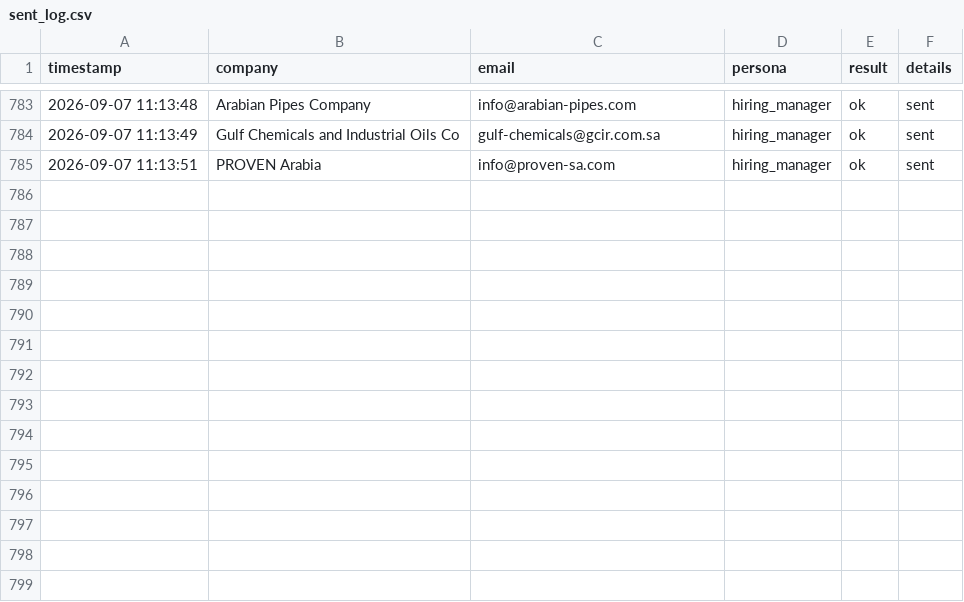
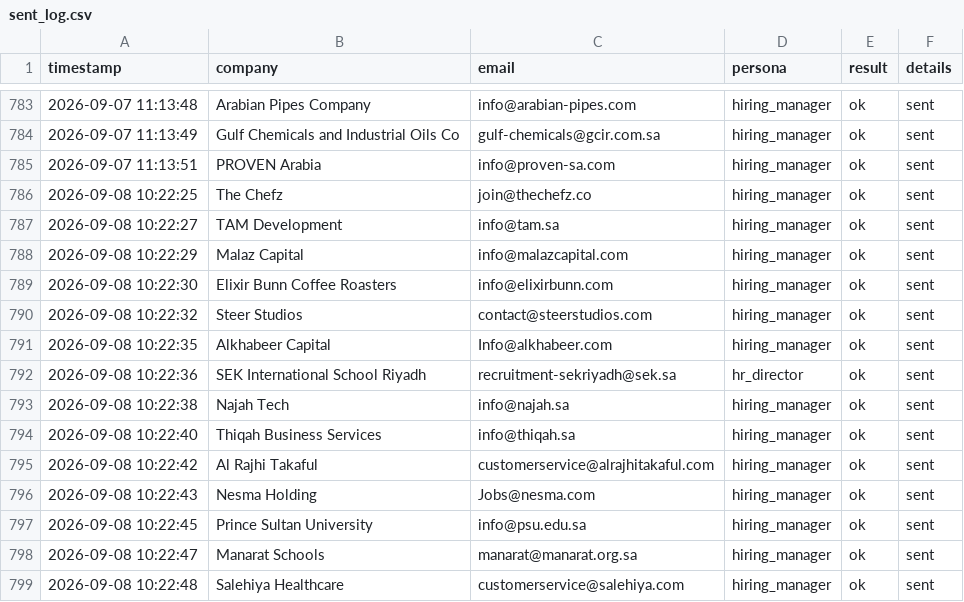
Before and after one commit to Nuredin-Moh/job-madinah, a CSV file: data/sent_log.csv, drawn as a sheet; only a part is shown, gaps mark what is left out.

```diff
--- a/data/sent_log.csv
+++ b/data/sent_log.csv
@@ -785 +785,15 @@ timestamp,company,email,persona,result,details
 2026-09-07 11:13:51,PROVEN Arabia,info@proven-sa.com,hiring_manager,ok,sent
+2026-09-08 10:22:25,The Chefz,join@thechefz.co,hiring_manager,ok,sent
+2026-09-08 10:22:27,TAM Development,info@tam.sa,hiring_manager,ok,sent
+2026-09-08 10:22:29,Malaz Capital,info@malazcapital.com,hiring_manager,ok,sent
+2026-09-08 10:22:30,Elixir Bunn Coffee Roasters,info@elixirbunn.com,hiring_manager,ok,sent
+2026-09-08 10:22:32,Steer Studios,contact@steerstudios.com,hiring_manager,ok,sent
+2026-09-08 10:22:35,Alkhabeer Capital,Info@alkhabeer.com,hiring_manager,ok,sent
+2026-09-08 10:22:36,SEK International School Riyadh,recruitment-sekriyadh@sek.sa,hr_director,ok,sent
+2026-09-08 10:22:38,Najah Tech,info@najah.sa,hiring_manager,ok,sent
+2026-09-08 10:22:40,Thiqah Business Services,info@thiqah.sa,hiring_manager,ok,sent
+2026-09-08 10:22:42,Al Rajhi Takaful,customerservice@alrajhitakaful.com,hiring_manager,ok,sent
+2026-09-08 10:22:43,Nesma Holding,Jobs@nesma.com,hiring_manager,ok,sent
+2026-09-08 10:22:45,Prince Sultan University,info@psu.edu.sa,hiring_manager,ok,sent
+2026-09-08 10:22:47,Manarat Schools,manarat@manarat.org.sa,hiring_manager,ok,sent
+2026-09-08 10:22:48,Salehiya Healthcare,customerservice@salehiya.com,hiring_manager,ok,sent
```
Also changed, not shown: data/portal_queue.csv, data/sent_history.csv.
